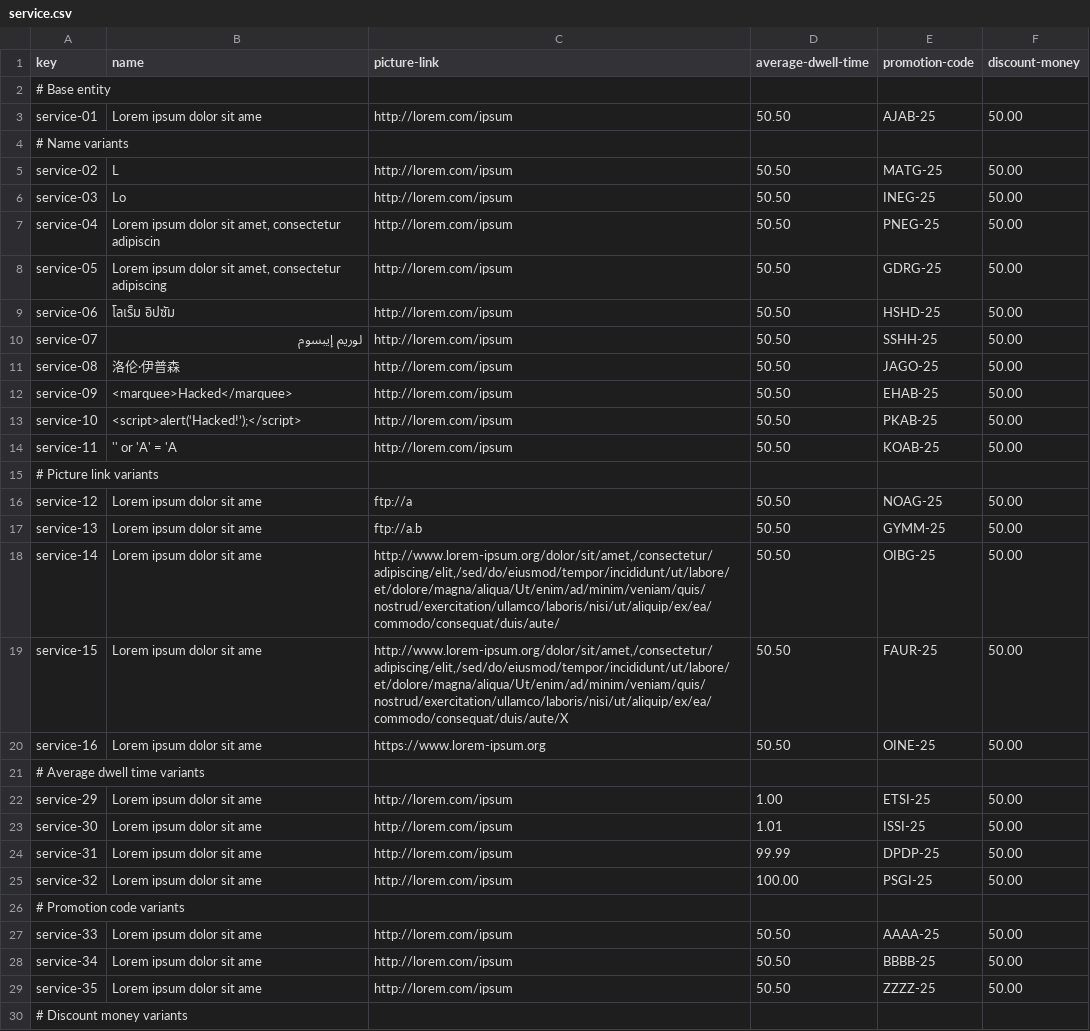
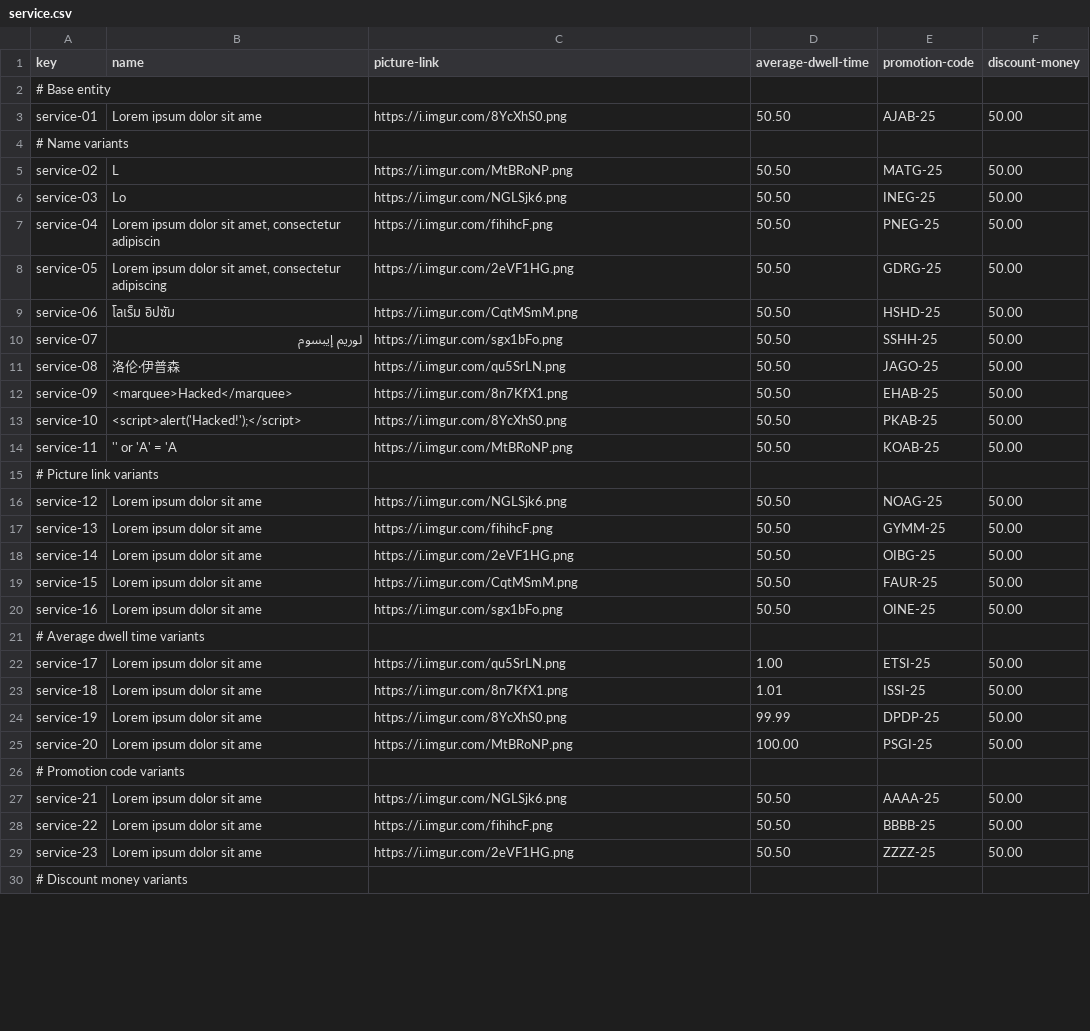
Before and after one commit to javiarellanoo/Acme-ANS, a CSV file: src/main/resources/WEB-INF/data/sample/service.csv, drawn as a sheet; only a part is shown; the diff covers the shown part only.

Commit message:
fix: add several images to the sample data to check that it gets a random

```diff
--- a/src/main/resources/WEB-INF/data/sample/service.csv
+++ b/src/main/resources/WEB-INF/data/sample/service.csv
@@ -2,29 +2,29 @@ key,name,picture-link,average-dwell-time,promotion-code,discount-money
 # Base entity
-service-01,Lorem ipsum dolor sit ame,http://lorem.com/ipsum,50.50,AJAB-25,50.00
+service-01,Lorem ipsum dolor sit ame,https://i.imgur.com/8YcXhS0.png,50.50,AJAB-25,50.00
 # Name variants
-service-02,L,http://lorem.com/ipsum,50.50,MATG-25,50.00
-service-03,Lo,http://lorem.com/ipsum,50.50,INEG-25,50.00
-service-04,"Lorem ipsum dolor sit amet, consectetur adipiscin",http://lorem.com/ipsum,50.50,PNEG-25,50.00
-service-05,"Lorem ipsum dolor sit amet, consectetur adipiscing",http://lorem.com/ipsum,50.50,GDRG-25,50.00
-service-06,โลเร็ม อิปซัม,http://lorem.com/ipsum,50.50,HSHD-25,50.00
-service-07,لوريم إيبسوم,http://lorem.com/ipsum,50.50,SSHH-25,50.00
-service-08,洛伦·伊普森,http://lorem.com/ipsum,50.50,JAGO-25,50.00
-service-09,<marquee>Hacked</marquee>,http://lorem.com/ipsum,50.50,EHAB-25,50.00
-service-10,<script>alert(‘Hacked!’);</script>,http://lorem.com/ipsum,50.50,PKAB-25,50.00
-service-11,'' or 'A' = 'A,http://lorem.com/ipsum,50.50,KOAB-25,50.00
+service-02,L,https://i.imgur.com/MtBRoNP.png,50.50,MATG-25,50.00
+service-03,Lo,https://i.imgur.com/NGLSjk6.png,50.50,INEG-25,50.00
+service-04,"Lorem ipsum dolor sit amet, consectetur adipiscin",https://i.imgur.com/fihihcF.png,50.50,PNEG-25,50.00
+service-05,"Lorem ipsum dolor sit amet, consectetur adipiscing",https://i.imgur.com/2eVF1HG.png,50.50,GDRG-25,50.00
+service-06,โลเร็ม อิปซัม,https://i.imgur.com/CqtMSmM.png,50.50,HSHD-25,50.00
+service-07,لوريم إيبسوم,https://i.imgur.com/sgx1bFo.png,50.50,SSHH-25,50.00
+service-08,洛伦·伊普森,https://i.imgur.com/qu5SrLN.png,50.50,JAGO-25,50.00
+service-09,<marquee>Hacked</marquee>,https://i.imgur.com/8n7KfX1.png,50.50,EHAB-25,50.00
+service-10,<script>alert('Hacked!');</script>,https://i.imgur.com/8YcXhS0.png,50.50,PKAB-25,50.00
+service-11,'' or 'A' = 'A,https://i.imgur.com/MtBRoNP.png,50.50,KOAB-25,50.00
 # Picture link variants
-service-12,Lorem ipsum dolor sit ame,ftp://a,50.50,NOAG-25,50.00
-service-13,Lorem ipsum dolor sit ame,ftp://a.b,50.50,GYMM-25,50.00
-service-14,Lorem ipsum dolor sit ame,"http://www.lorem-ipsum.org/dolor/sit/amet,/consectetur/adipiscing/elit,/sed/do/eiusmod/tempor/incididunt/ut/labore/et/dolore/magna/aliqua/Ut/enim/ad/minim/veniam/quis/nostrud/exercitation/ullamco/laboris/nisi/ut/aliquip/ex/ea/commodo/consequat/duis/aute/",50.50,OIBG-25,50.00
-service-15,Lorem ipsum dolor sit ame,"http://www.lorem-ipsum.org/dolor/sit/amet,/consectetur/adipiscing/elit,/sed/do/eiusmod/tempor/incididunt/ut/labore/et/dolore/magna/aliqua/Ut/enim/ad/minim/veniam/quis/nostrud/exercitation/ullamco/laboris/nisi/ut/aliquip/ex/ea/commodo/consequat/duis/aute/X",50.50,FAUR-25,50.00
-service-16,Lorem ipsum dolor sit ame,https://www.lorem-ipsum.org,50.50,OINE-25,50.00
+service-12,Lorem ipsum dolor sit ame,https://i.imgur.com/NGLSjk6.png,50.50,NOAG-25,50.00
+service-13,Lorem ipsum dolor sit ame,https://i.imgur.com/fihihcF.png,50.50,GYMM-25,50.00
+service-14,Lorem ipsum dolor sit ame,https://i.imgur.com/2eVF1HG.png,50.50,OIBG-25,50.00
+service-15,Lorem ipsum dolor sit ame,https://i.imgur.com/CqtMSmM.png,50.50,FAUR-25,50.00
+service-16,Lorem ipsum dolor sit ame,https://i.imgur.com/sgx1bFo.png,50.50,OINE-25,50.00
 # Average dwell time variants
-service-29,Lorem ipsum dolor sit ame,http://lorem.com/ipsum,1.00,ETSI-25,50.00
-service-30,Lorem ipsum dolor sit ame,http://lorem.com/ipsum,1.01,ISSI-25,50.00
-service-31,Lorem ipsum dolor sit ame,http://lorem.com/ipsum,99.99,DPDP-25,50.00
-service-32,Lorem ipsum dolor sit ame,http://lorem.com/ipsum,100.00,PSGI-25,50.00
+service-17,Lorem ipsum dolor sit ame,https://i.imgur.com/qu5SrLN.png,1.00,ETSI-25,50.00
+service-18,Lorem ipsum dolor sit ame,https://i.imgur.com/8n7KfX1.png,1.01,ISSI-25,50.00
+service-19,Lorem ipsum dolor sit ame,https://i.imgur.com/8YcXhS0.png,99.99,DPDP-25,50.00
+service-20,Lorem ipsum dolor sit ame,https://i.imgur.com/MtBRoNP.png,100.00,PSGI-25,50.00
 # Promotion code variants
-service-33,Lorem ipsum dolor sit ame,http://lorem.com/ipsum,50.50,AAAA-25,50.00
-service-34,Lorem ipsum dolor sit ame,http://lorem.com/ipsum,50.50,BBBB-25,50.00
-service-35,Lorem ipsum dolor sit ame,http://lorem.com/ipsum,50.50,ZZZZ-25,50.00
+service-21,Lorem ipsum dolor sit ame,https://i.imgur.com/NGLSjk6.png,50.50,AAAA-25,50.00
+service-22,Lorem ipsum dolor sit ame,https://i.imgur.com/fihihcF.png,50.50,BBBB-25,50.00
+service-23,Lorem ipsum dolor sit ame,https://i.imgur.com/2eVF1HG.png,50.50,ZZZZ-25,50.00
 # Discount money variants
```
Also changed, not shown: 10 edited cells elsewhere in this file, 1 other file.
